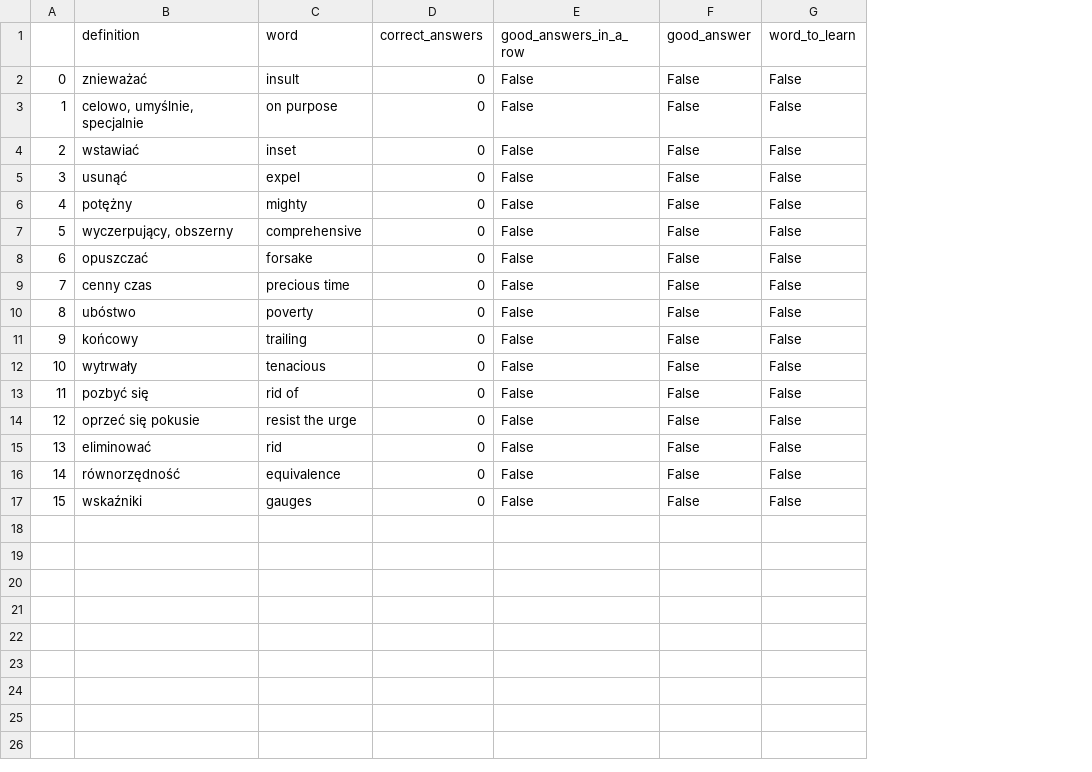
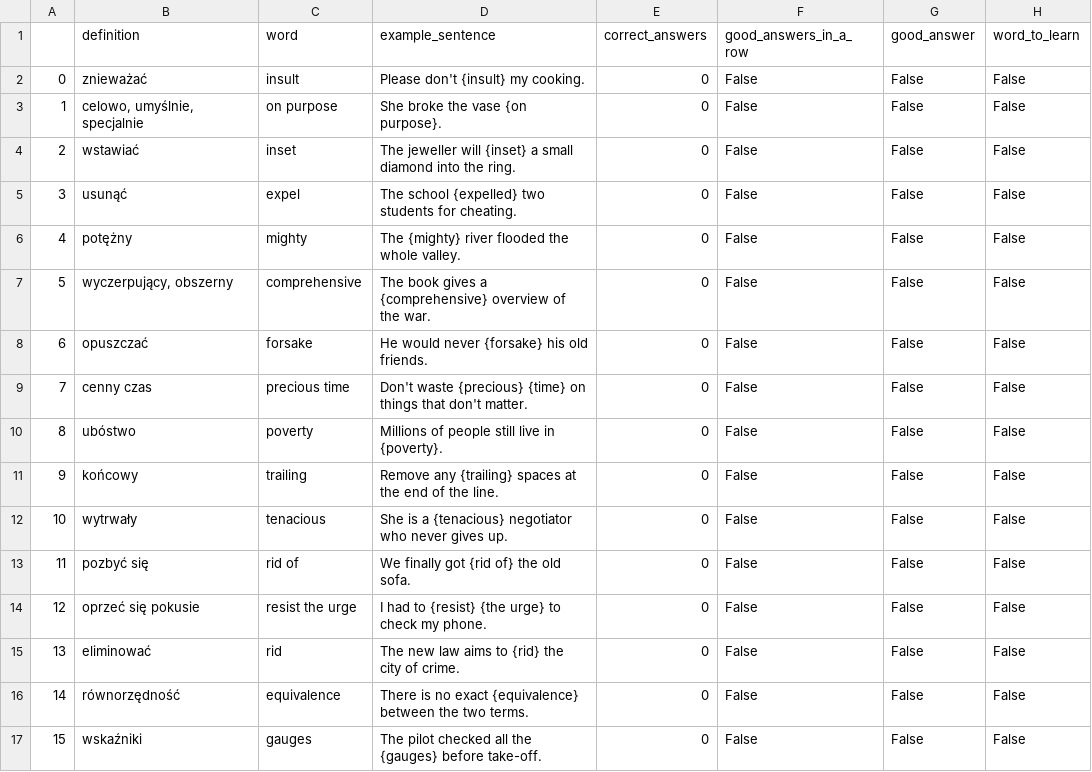
Before and after one commit to BartoszKog/my-first-learning-app, a CSV file: src/assets/demos/DemoEnPl_definitions.csv, drawn as a sheet; the diff names each change by its address in the sheet, - before the commit and + after, or states it on an @@ line.

```diff
--- a/src/assets/demos/DemoEnPl_definitions.csv
+++ b/src/assets/demos/DemoEnPl_definitions.csv
+column D (example_sentence), rows 2-17: Please don't {insult} my cooking. | She broke the vase {on purpose}. | The jeweller will {inset} a small diamond into the ring. | The school {expelled} two students for cheating. | The {mighty} river flooded the whole valley. | The book gives a {comprehensive} overview of the war. | He would never {forsake} his old friends. | Don't waste {precious} {time} on things that don't matter. | Millions of people still live in {poverty}. | Remove any {trailing} spaces at the end of the line. | She is a {tenacious} negotiator who never gives up. | We finally got {rid of} the old sofa. | I had to {resist} {the urge} to check my phone. | The new law aims to {rid} the city of crime. | There is no exact {equivalence} between the two terms. | The pilot checked all the {gauges} before take-off.
```
Also changed, not shown: src/assets/demos/DemoEnDefinitions_definitions.csv, 19 other files.
